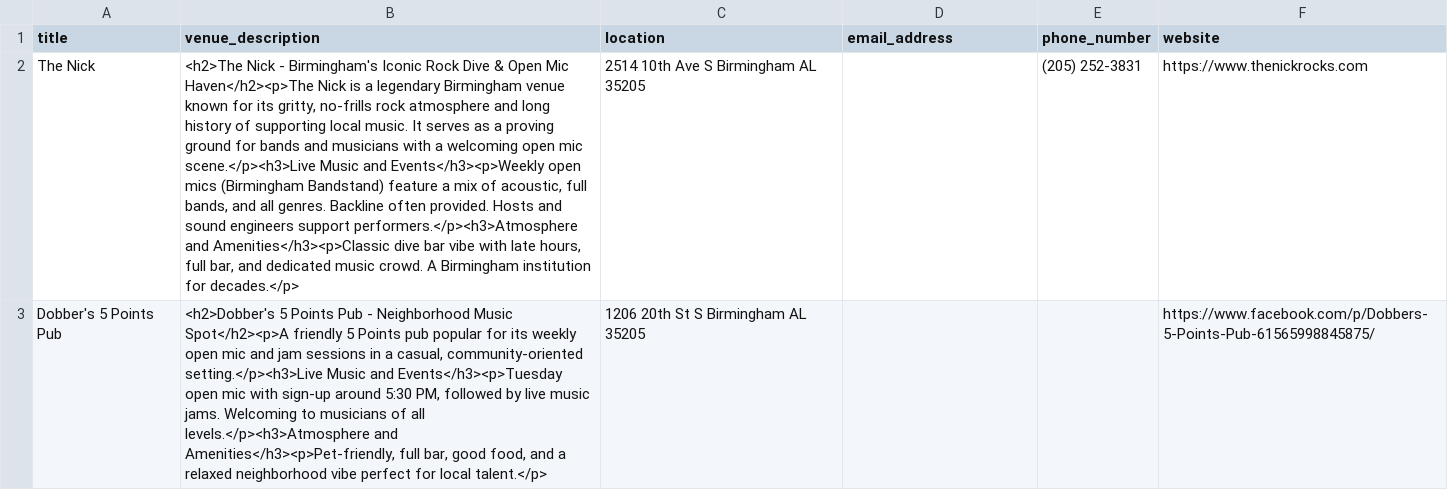
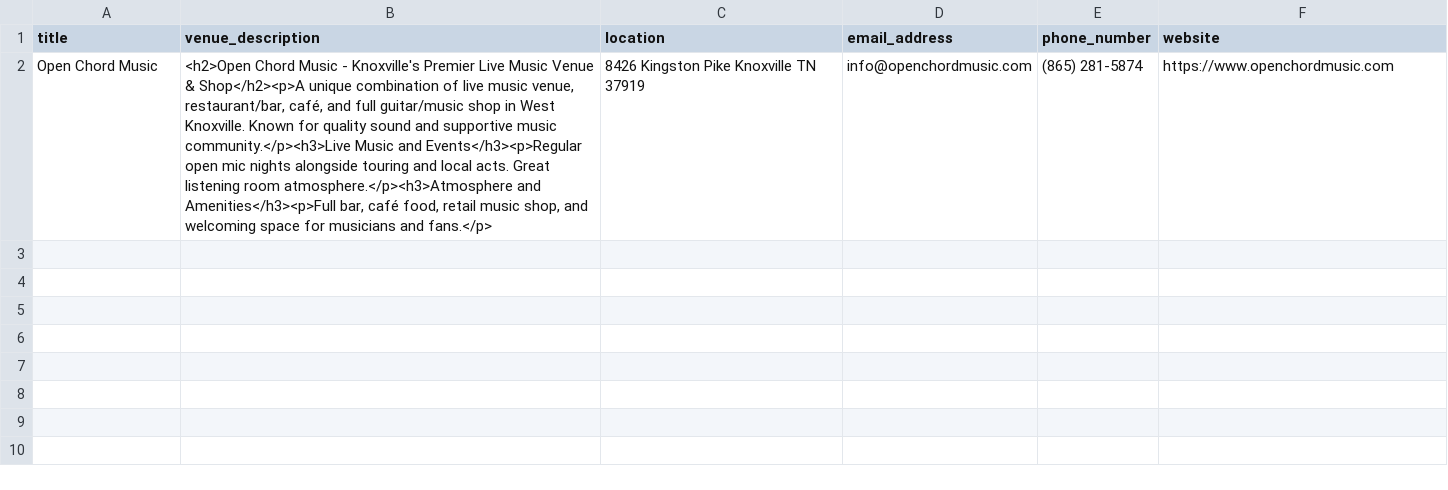
Before and after one commit to stevezaman88/openjams, a CSV file: venues_template.csv, drawn as a sheet; removed rows and columns are numbered as before the commit, all else as after; the diff names each change by its address in the sheet, - before the commit and + after, or states it on an @@ line.

Commit message:
knoxville
Removed existing venue entries and added Open Chord Music details.

```diff
--- a/venues_template.csv
+++ b/venues_template.csv
-row 2: The Nick | <h2>The Nick - Birmingham's Iconic Rock Dive & Open Mic Haven</h2><p>The Nick is a legendary Birmingham venue known for its gritty, no-frills rock atmosphere and long history of supporting local music. It serves as a proving ground for bands and musicians with a welcoming open mic scene.</p><h3>Live Music and Events</h3><p>Weekly open mics (Birmingham Bandstand) feature a mix of acoustic, full bands, and all genres. Backline often provided. Hosts and sound engineers support performers.</p><h3>Atmosphere and Amenities</h3><p>Classic dive bar vibe with late hours, full bar, and dedicated music crowd. A Birmingham institution for decades.</p> | 2514 10th Ave S Birmingham AL 35205 |  | (205) 252-3831 | https://www.thenickrocks.com
-row 3: Dobber's 5 Points Pub | <h2>Dobber's 5 Points Pub - Neighborhood Music Spot</h2><p>A friendly 5 Points pub popular for its weekly open mic and jam sessions in a casual, community-oriented setting.</p><h3>Live Music and Events</h3><p>Tuesday open mic with sign-up around 5:30 PM, followed by live music jams. Welcoming to musicians of all levels.</p><h3>Atmosphere and Amenities</h3><p>Pet-friendly, full bar, good food, and a relaxed neighborhood vibe perfect for local talent.</p> | 1206 20th St S Birmingham AL 35205 |  |  | https://www.facebook.com/p/Dobbers-5-Points-Pub-61565998845875/
+row 2: Open Chord Music | <h2>Open Chord Music - Knoxville's Premier Live Music Venue & Shop</h2><p>A unique combination of live music venue, restaurant/bar, café, and full guitar/music shop in West Knoxville. Known for quality sound and supportive music community.</p><h3>Live Music and Events</h3><p>Regular open mic nights alongside touring and local acts. Great listening room atmosphere.</p><h3>Atmosphere and Amenities</h3><p>Full bar, café food, retail music shop, and welcoming space for musicians and fans.</p> | 8426 Kingston Pike Knoxville TN 37919 | info@openchordmusic.com | (865) 281-5874 | https://www.openchordmusic.com
```
